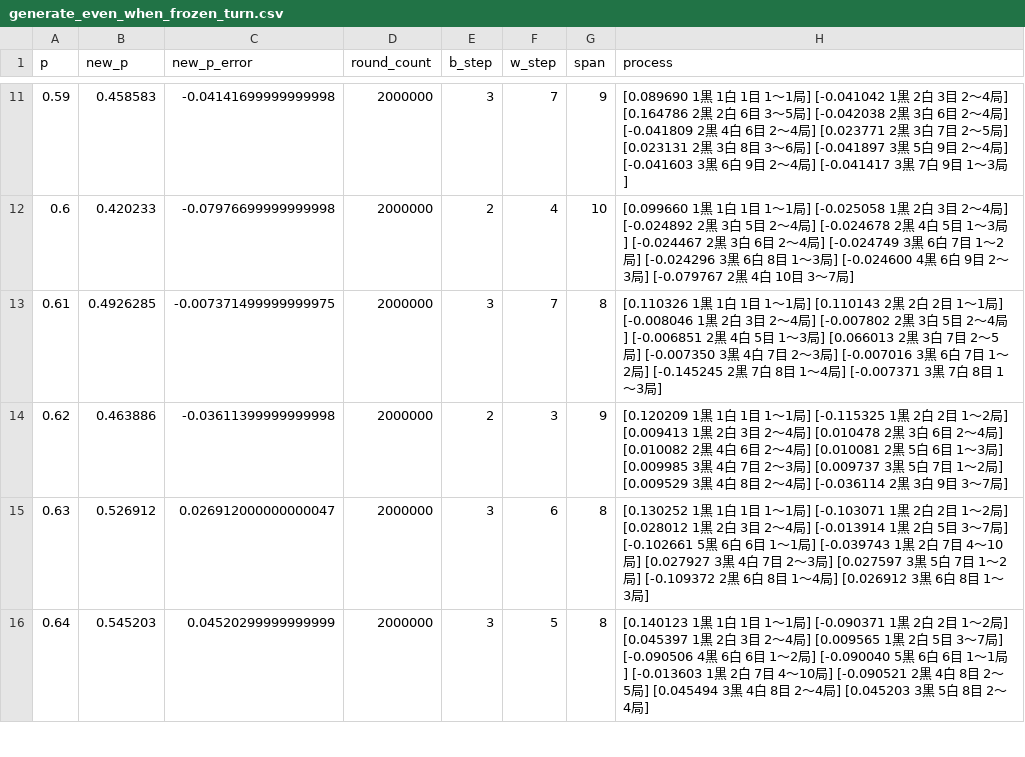
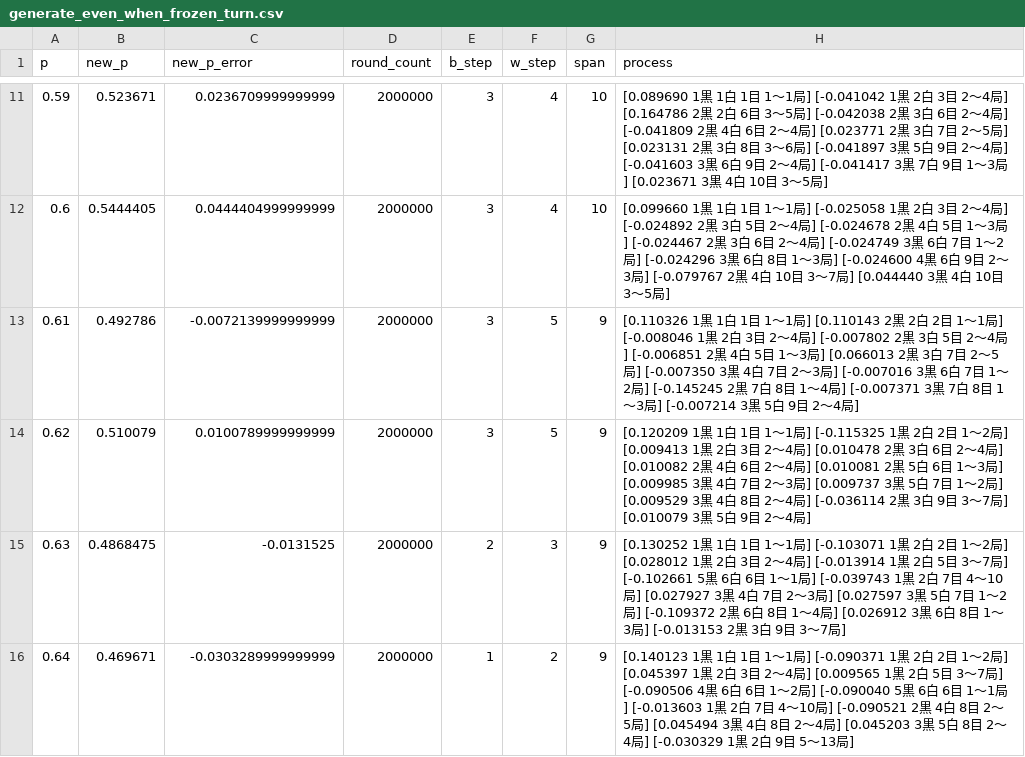
Before and after one commit to muzudho/sente-win-rate-70-percent-problem, a CSV file: data/generate_even_when_frozen_turn.csv, drawn as a sheet; only a part is shown, gaps mark what is left out; the diff covers the shown part only.

```diff
--- a/data/generate_even_when_frozen_turn.csv
+++ b/data/generate_even_when_frozen_turn.csv
@@ -11,6 +11,6 @@ p,new_p,new_p_error,round_count,b_step,w_step,span,process
-0.59,0.458583,-0.04141699999999998,2000000,3,7,9,[0.089690 1黒 1白 1目 1～1局] [-0.041042 1黒 2白 3目 2～4局] [0.164786 2黒 2白 6目 3～5局] [-0.042038 2黒 3白 6目 2～4局] [-0.041809 2黒 4白 6目 2～4局] [0.023771 2黒 3白 7目 2～5局] [0.023131 2黒 3白 8目 3～6局] [-0.041897 3黒 5白 9目 2～4局] [-0.041603 3黒 6白 9目 2～4局] [-0.041417 3黒 7白 9目 1～3局]
-0.6,0.420233,-0.07976699999999998,2000000,2,4,10,[0.099660 1黒 1白 1目 1～1局] [-0.025058 1黒 2白 3目 2～4局] [-0.024892 2黒 3白 5目 2～4局] [-0.024678 2黒 4白 5目 1～3局] [-0.024467 2黒 3白 6目 2～4局] [-0.024749 3黒 6白 7目 1～2局] [-0.024296 3黒 6白 8目 1～3局] [-0.024600 4黒 6白 9目 2～3局] [-0.079767 2黒 4白 10目 3～7局]
-0.61,0.4926285,-0.007371499999999975,2000000,3,7,8,[0.110326 1黒 1白 1目 1～1局] [0.110143 2黒 2白 2目 1～1局] [-0.008046 1黒 2白 3目 2～4局] [-0.007802 2黒 3白 5目 2～4局] [-0.006851 2黒 4白 5目 1～3局] [0.066013 2黒 3白 7目 2～5局] [-0.007350 3黒 4白 7目 2～3局] [-0.007016 3黒 6白 7目 1～2局] [-0.145245 2黒 7白 8目 1～4局] [-0.007371 3黒 7白 8目 1～3局]
-0.62,0.463886,-0.03611399999999998,2000000,2,3,9,[0.120209 1黒 1白 1目 1～1局] [-0.115325 1黒 2白 2目 1～2局] [0.009413 1黒 2白 3目 2～4局] [0.010478 2黒 3白 6目 2～4局] [0.010082 2黒 4白 6目 2～4局] [0.010081 2黒 5白 6目 1～3局] [0.009985 3黒 4白 7目 2～3局] [0.009737 3黒 5白 7目 1～2局] [0.009529 3黒 4白 8目 2～4局] [-0.036114 2黒 3白 9目 3～7局]
-0.63,0.526912,0.026912000000000047,2000000,3,6,8,[0.130252 1黒 1白 1目 1～1局] [-0.103071 1黒 2白 2目 1～2局] [0.028012 1黒 2白 3目 2～4局] [-0.013914 1黒 2白 5目 3～7局] [-0.102661 5黒 6白 6目 1～1局] [-0.039743 1黒 2白 7目 4～10局] [0.027927 3黒 4白 7目 2～3局] [0.027597 3黒 5白 7目 1～2局] [-0.109372 2黒 6白 8目 1～4局] [0.026912 3黒 6白 8目 1～3局]
-0.64,0.545203,0.04520299999999999,2000000,3,5,8,[0.140123 1黒 1白 1目 1～1局] [-0.090371 1黒 2白 2目 1～2局] [0.045397 1黒 2白 3目 2～4局] [0.009565 1黒 2白 5目 3～7局] [-0.090506 4黒 6白 6目 1～2局] [-0.090040 5黒 6白 6目 1～1局] [-0.013603 1黒 2白 7目 4～10局] [-0.090521 2黒 4白 8目 2～5局] [0.045494 3黒 4白 8目 2～4局] [0.045203 3黒 5白 8目 2～4局]
+0.59,0.523671,0.0236709999999999,2000000,3,4,10,[0.089690 1黒 1白 1目 1～1局] [-0.041042 1黒 2白 3目 2～4局] [0.164786 2黒 2白 6目 3～5局] [-0.042038 2黒 3白 6目 2～4局] [-0.041809 2黒 4白 6目 2～4局] [0.023771 2黒 3白 7目 2～5局] [0.023131 2黒 3白 8目 3～6局] [-0.041897 3黒 5白 9目 2～4局] [-0.041603 3黒 6白 9目 2～4局] [-0.041417 3黒 7白 9目 1～3局] [0.023671 3黒 4白 10目 3～5局]
+0.6,0.5444405,0.0444404999999999,2000000,3,4,10,[0.099660 1黒 1白 1目 1～1局] [-0.025058 1黒 2白 3目 2～4局] [-0.024892 2黒 3白 5目 2～4局] [-0.024678 2黒 4白 5目 1～3局] [-0.024467 2黒 3白 6目 2～4局] [-0.024749 3黒 6白 7目 1～2局] [-0.024296 3黒 6白 8目 1～3局] [-0.024600 4黒 6白 9目 2～3局] [-0.079767 2黒 4白 10目 3～7局] [0.044440 3黒 4白 10目 3～5局]
+0.61,0.492786,-0.0072139999999999,2000000,3,5,9,[0.110326 1黒 1白 1目 1～1局] [0.110143 2黒 2白 2目 1～1局] [-0.008046 1黒 2白 3目 2～4局] [-0.007802 2黒 3白 5目 2～4局] [-0.006851 2黒 4白 5目 1～3局] [0.066013 2黒 3白 7目 2～5局] [-0.007350 3黒 4白 7目 2～3局] [-0.007016 3黒 6白 7目 1～2局] [-0.145245 2黒 7白 8目 1～4局] [-0.007371 3黒 7白 8目 1～3局] [-0.007214 3黒 5白 9目 2～4局]
+0.62,0.510079,0.0100789999999999,2000000,3,5,9,[0.120209 1黒 1白 1目 1～1局] [-0.115325 1黒 2白 2目 1～2局] [0.009413 1黒 2白 3目 2～4局] [0.010478 2黒 3白 6目 2～4局] [0.010082 2黒 4白 6目 2～4局] [0.010081 2黒 5白 6目 1～3局] [0.009985 3黒 4白 7目 2～3局] [0.009737 3黒 5白 7目 1～2局] [0.009529 3黒 4白 8目 2～4局] [-0.036114 2黒 3白 9目 3～7局] [0.010079 3黒 5白 9目 2～4局]
+0.63,0.4868475,-0.0131525,2000000,2,3,9,[0.130252 1黒 1白 1目 1～1局] [-0.103071 1黒 2白 2目 1～2局] [0.028012 1黒 2白 3目 2～4局] [-0.013914 1黒 2白 5目 3～7局] [-0.102661 5黒 6白 6目 1～1局] [-0.039743 1黒 2白 7目 4～10局] [0.027927 3黒 4白 7目 2～3局] [0.027597 3黒 5白 7目 1～2局] [-0.109372 2黒 6白 8目 1～4局] [0.026912 3黒 6白 8目 1～3局] [-0.013153 2黒 3白 9目 3～7局]
+0.64,0.469671,-0.0303289999999999,2000000,1,2,9,[0.140123 1黒 1白 1目 1～1局] [-0.090371 1黒 2白 2目 1～2局] [0.045397 1黒 2白 3目 2～4局] [0.009565 1黒 2白 5目 3～7局] [-0.090506 4黒 6白 6目 1～2局] [-0.090040 5黒 6白 6目 1～1局] [-0.013603 1黒 2白 7目 4～10局] [-0.090521 2黒 4白 8目 2～5局] [0.045494 3黒 4白 8目 2～4局] [0.045203 3黒 5白 8目 2～4局] [-0.030329 1黒 2白 9目 5～13局]
```
Also changed, not shown: 138 edited cells elsewhere in this file, 3 other files.
